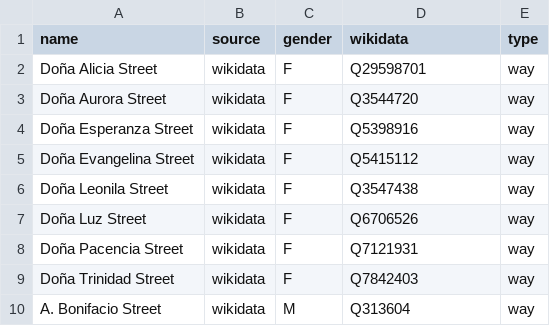
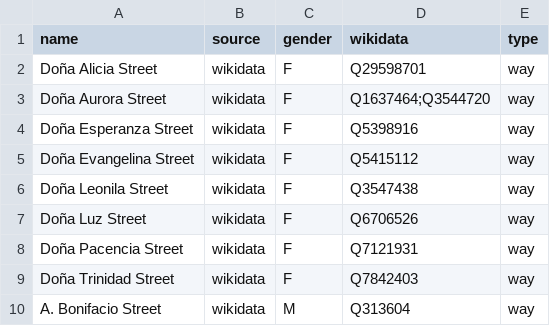
Before and after one commit to EqualStreetNames/equalstreetnames-sanpablo, a CSV file: data/gender.csv, drawn as a sheet; only a part is shown.

```diff
--- a/data/gender.csv
+++ b/data/gender.csv
@@ -2,3 +2,3 @@ name,source,gender,wikidata,type
 "Doña Alicia Street",wikidata,F,Q29598701,way
-"Doña Aurora Street",wikidata,F,Q3544720,way
+"Doña Aurora Street",wikidata,F,Q1637464;Q3544720,way
 "Doña Esperanza Street",wikidata,F,Q5398916,way
```
Also changed, not shown: data/other.csv, 2 other files.
